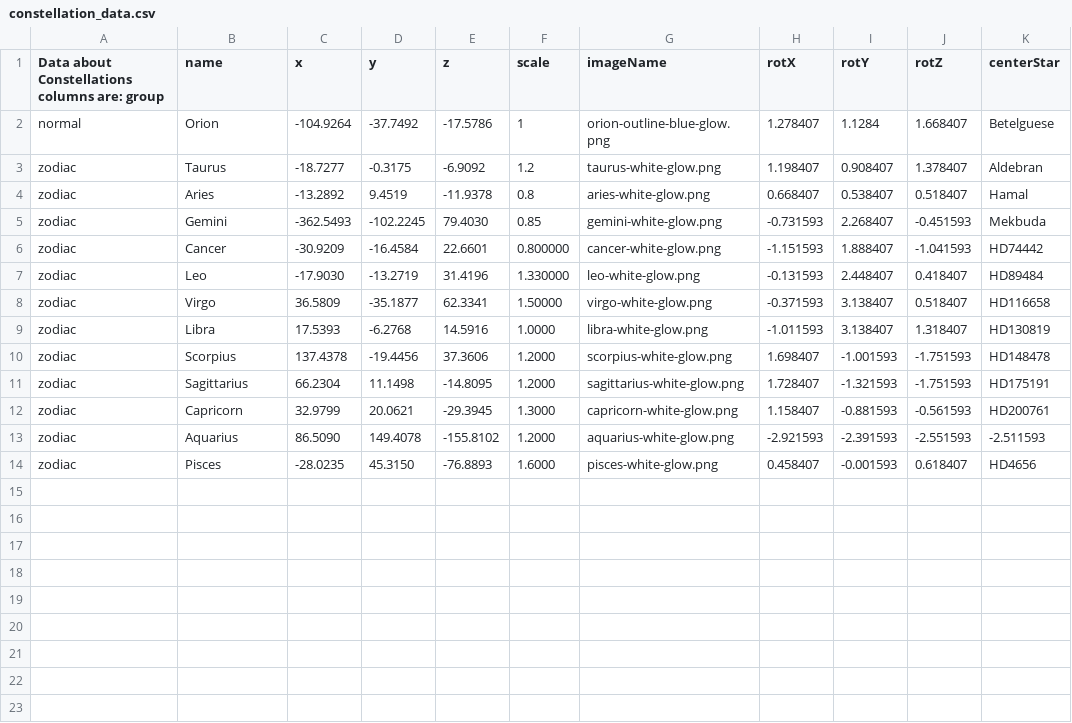
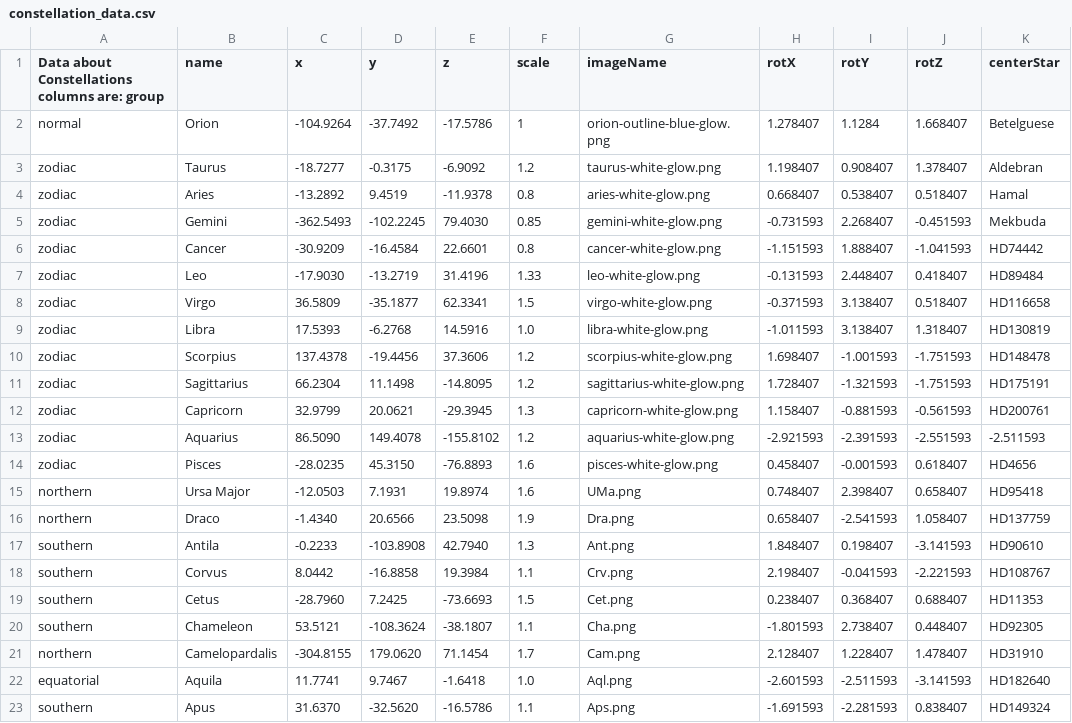
Before and after one commit to ccnyplanetarium/addons, a CSV file: constellations/constellation_data.csv, drawn as a sheet.

Commit message:
added more constellations

```diff
--- a/constellations/constellation_data.csv
+++ b/constellations/constellation_data.csv
@@ -5,10 +5,19 @@ zodiac,Aries,-13.2892,9.4519,-11.9378,0.8,aries-white-glow.png,0.668407,0.538407
 zodiac,Gemini,-362.5493,-102.2245,79.4030,0.85,gemini-white-glow.png,-0.731593,2.268407,-0.451593,Mekbuda
-zodiac,Cancer,-30.9209,-16.4584,22.6601,0.800000,cancer-white-glow.png,-1.151593,1.888407,-1.041593,HD74442
-zodiac,Leo,-17.9030,-13.2719,31.4196,1.330000,leo-white-glow.png,-0.131593,2.448407,0.418407,HD89484
-zodiac,Virgo,36.5809,-35.1877,62.3341,1.50000,virgo-white-glow.png,-0.371593,3.138407,0.518407,HD116658
-zodiac,Libra,17.5393,-6.2768,14.5916,1.0000,libra-white-glow.png,-1.011593,3.138407,1.318407,HD130819
-zodiac,Scorpius,137.4378,-19.4456,37.3606,1.2000,scorpius-white-glow.png,1.698407,-1.001593,-1.751593,HD148478
-zodiac,Sagittarius,66.2304,11.1498,-14.8095,1.2000,sagittarius-white-glow.png,1.728407,-1.321593,-1.751593,HD175191
-zodiac,Capricorn,32.9799,20.0621,-29.3945,1.3000,capricorn-white-glow.png,1.158407,-0.881593,-0.561593,HD200761
-zodiac,Aquarius,86.5090,149.4078,-155.8102,1.2000,aquarius-white-glow.png,-2.921593,-2.391593,-2.551593,-2.511593
-zodiac,Pisces,-28.0235,45.3150,-76.8893,1.6000,pisces-white-glow.png,0.458407,-0.001593,0.618407,HD4656
+zodiac,Cancer,-30.9209,-16.4584,22.6601,0.8,cancer-white-glow.png,-1.151593,1.888407,-1.041593,HD74442
+zodiac,Leo,-17.9030,-13.2719,31.4196,1.33,leo-white-glow.png,-0.131593,2.448407,0.418407,HD89484
+zodiac,Virgo,36.5809,-35.1877,62.3341,1.5,virgo-white-glow.png,-0.371593,3.138407,0.518407,HD116658
+zodiac,Libra,17.5393,-6.2768,14.5916,1.0,libra-white-glow.png,-1.011593,3.138407,1.318407,HD130819
+zodiac,Scorpius,137.4378,-19.4456,37.3606,1.2,scorpius-white-glow.png,1.698407,-1.001593,-1.751593,HD148478
+zodiac,Sagittarius,66.2304,11.1498,-14.8095,1.2,sagittarius-white-glow.png,1.728407,-1.321593,-1.751593,HD175191
+zodiac,Capricorn,32.9799,20.0621,-29.3945,1.3,capricorn-white-glow.png,1.158407,-0.881593,-0.561593,HD200761
+zodiac,Aquarius,86.5090,149.4078,-155.8102,1.2,aquarius-white-glow.png,-2.921593,-2.391593,-2.551593,-2.511593
+zodiac,Pisces,-28.0235,45.3150,-76.8893,1.6,pisces-white-glow.png,0.458407,-0.001593,0.618407,HD4656
+northern,Ursa Major,-12.0503,7.1931,19.8974,1.6,UMa.png,0.748407,2.398407,0.658407,HD95418
+northern,Draco,-1.4340,20.6566,23.5098,1.9,Dra.png,0.658407,-2.541593,1.058407,HD137759
+southern,Antila,-0.2233,-103.8908,42.7940,1.3,Ant.png,1.848407,0.198407,-3.141593,HD90610
+southern,Corvus,8.0442,-16.8858,19.3984,1.1,Crv.png,2.198407,-0.041593,-2.221593,HD108767
+southern,Cetus,-28.7960,7.2425,-73.6693,1.5,Cet.png,0.238407,0.368407,0.688407,HD11353
+southern,Chameleon,53.5121,-108.3624,-38.1807,1.1,Cha.png,-1.801593,2.738407,0.448407,HD92305
+northern,Camelopardalis,-304.8155,179.0620,71.1454,1.7,Cam.png,2.128407,1.228407,1.478407,HD31910
+equatorial,Aquila,11.7741,9.7467,-1.6418,1.0,Aql.png,-2.601593,-2.511593,-3.141593,HD182640
+southern,Apus,31.6370,-32.5620,-16.5786,1.1,Aps.png,-1.691593,-2.281593,0.838407,HD149324
```
Also changed, not shown: 11 other files.
